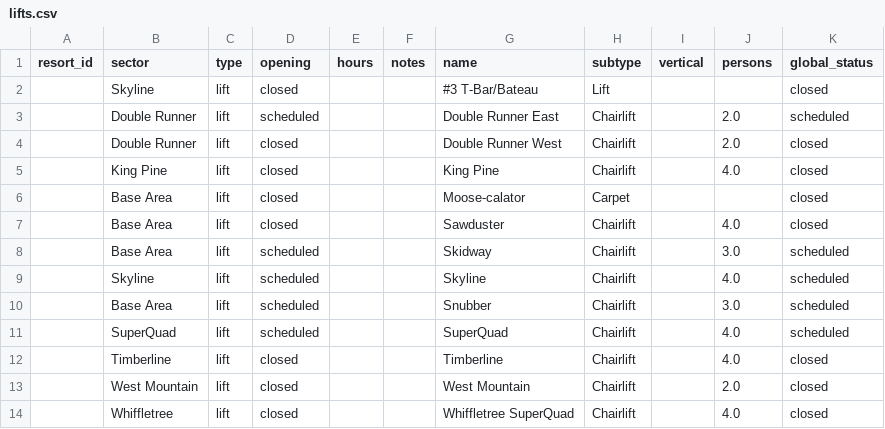
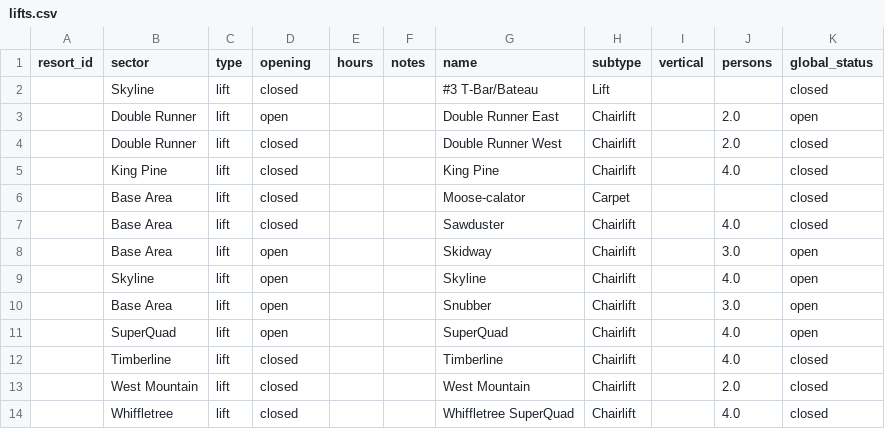
Before and after one commit to abkfenris/sugarloaf, a CSV file: lifts.csv, drawn as a sheet.

```diff
--- a/lifts.csv
+++ b/lifts.csv
@@ -2,3 +2,3 @@ resort_id,sector,type,opening,hours,notes,name,subtype,vertical,persons,global_s
 ,Skyline,lift,closed,,,#3 T-Bar/Bateau,Lift,,,closed
-,Double Runner,lift,scheduled,,,Double Runner East,Chairlift,,2.0,scheduled
+,Double Runner,lift,open,,,Double Runner East,Chairlift,,2.0,open
 ,Double Runner,lift,closed,,,Double Runner West,Chairlift,,2.0,closed
@@ -7,6 +7,6 @@ resort_id,sector,type,opening,hours,notes,name,subtype,vertical,persons,global_s
 ,Base Area,lift,closed,,,Sawduster,Chairlift,,4.0,closed
-,Base Area,lift,scheduled,,,Skidway,Chairlift,,3.0,scheduled
-,Skyline,lift,scheduled,,,Skyline,Chairlift,,4.0,scheduled
-,Base Area,lift,scheduled,,,Snubber,Chairlift,,3.0,scheduled
-,SuperQuad,lift,scheduled,,,SuperQuad,Chairlift,,4.0,scheduled
+,Base Area,lift,open,,,Skidway,Chairlift,,3.0,open
+,Skyline,lift,open,,,Skyline,Chairlift,,4.0,open
+,Base Area,lift,open,,,Snubber,Chairlift,,3.0,open
+,SuperQuad,lift,open,,,SuperQuad,Chairlift,,4.0,open
 ,Timberline,lift,closed,,,Timberline,Chairlift,,4.0,closed
```
Also changed, not shown: trails.csv, 1 other file.
